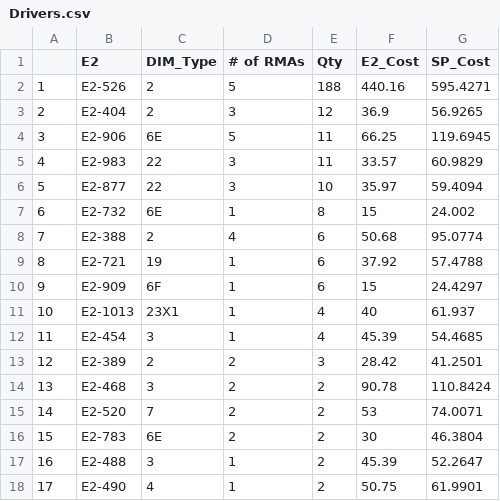
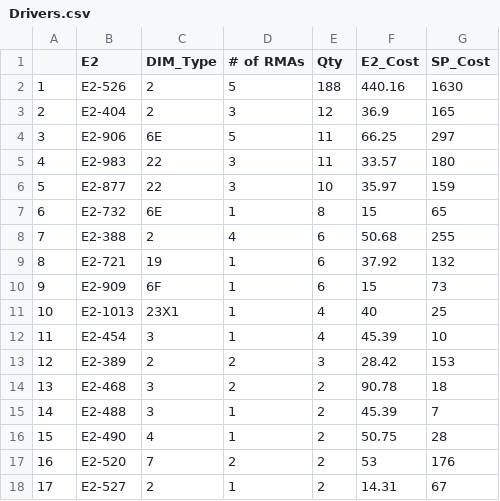
Before and after one commit to Vinladar/USAI, a CSV file: Code/Output/February_2021/Drivers.csv, drawn as a sheet; only a part is shown; the diff covers the shown part only.

Commit message:
Updated the pricing on the RMA outputs

```diff
--- a/Code/Output/February_2021/Drivers.csv
+++ b/Code/Output/February_2021/Drivers.csv
@@ -1,18 +1,18 @@
 "","E2","DIM_Type","# of RMAs","Qty","E2_Cost","SP_Cost"
-"1","E2-526","2",5,188,440.16,595.4271
-"2","E2-404","2",3,12,36.9,56.9265
-"3","E2-906","6E",5,11,66.25,119.6945
-"4","E2-983","22",3,11,33.57,60.9829
-"5","E2-877","22",3,10,35.97,59.4094
-"6","E2-732","6E",1,8,15,24.002
-"7","E2-388","2",4,6,50.68,95.0774
-"8","E2-721","19",1,6,37.92,57.4788
-"9","E2-909","6F",1,6,15,24.4297
-"10","E2-1013","23X1",1,4,40,61.937
-"11","E2-454","3",1,4,45.39,54.4685
-"12","E2-389","2",2,3,28.42,41.2501
-"13","E2-468","3",2,2,90.78,110.8424
-"14","E2-520","7",2,2,53,74.0071
-"15","E2-783","6E",2,2,30,46.3804
-"16","E2-488","3",1,2,45.39,52.2647
-"17","E2-490","4",1,2,50.75,61.9901
+"1","E2-526","2",5,188,440.16,1630
+"2","E2-404","2",3,12,36.9,165
+"3","E2-906","6E",5,11,66.25,297
+"4","E2-983","22",3,11,33.57,180
+"5","E2-877","22",3,10,35.97,159
+"6","E2-732","6E",1,8,15,65
+"7","E2-388","2",4,6,50.68,255
+"8","E2-721","19",1,6,37.92,132
+"9","E2-909","6F",1,6,15,73
+"10","E2-1013","23X1",1,4,40,25
+"11","E2-454","3",1,4,45.39,10
+"12","E2-389","2",2,3,28.42,153
+"13","E2-468","3",2,2,90.78,18
+"14","E2-488","3",1,2,45.39,7
+"15","E2-490","4",1,2,50.75,28
+"16","E2-520","7",2,2,53,176
+"17","E2-527","2",1,2,14.31,67
```
Also changed, not shown: 26 edited cells elsewhere in this file, Code/Output/February_2021/Engines.csv, 1 other file.
